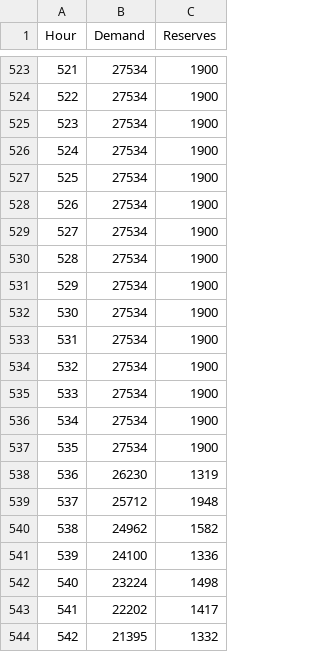
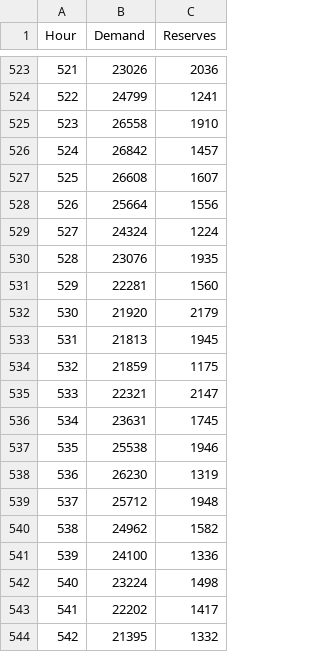
Before and after one commit to power-systems-op/grace-arpae, a CSV file: examples_Julia/UC_DukeEnergy_Sample/inputs/demand_reserves.csv, drawn as a sheet; only a part is shown, gaps mark what is left out; the diff covers the shown part only.

```diff
--- a/examples_Julia/UC_DukeEnergy_Sample/inputs/demand_reserves.csv
+++ b/examples_Julia/UC_DukeEnergy_Sample/inputs/demand_reserves.csv
@@ -523,16 +523,16 @@ Hour,Demand,Reserves
-521,27534,1900
-522,27534,1900
-523,27534,1900
-524,27534,1900
-525,27534,1900
-526,27534,1900
-527,27534,1900
-528,27534,1900
-529,27534,1900
-530,27534,1900
-531,27534,1900
-532,27534,1900
-533,27534,1900
-534,27534,1900
-535,27534,1900
+521,23026,2036
+522,24799,1241
+523,26558,1910
+524,26842,1457
+525,26608,1607
+526,25664,1556
+527,24324,1224
+528,23076,1935
+529,22281,1560
+530,21920,2179
+531,21813,1945
+532,21859,1175
+533,22321,2147
+534,23631,1745
+535,25538,1946
 536,26230,1319
```
Also changed, not shown: 32 edited cells elsewhere in this file, examples_Julia/UC_DukeEnergy_Sample/inputs/data_generators.csv, 21 other files.
